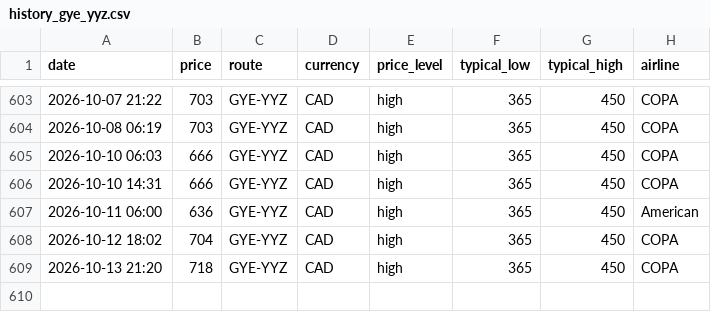
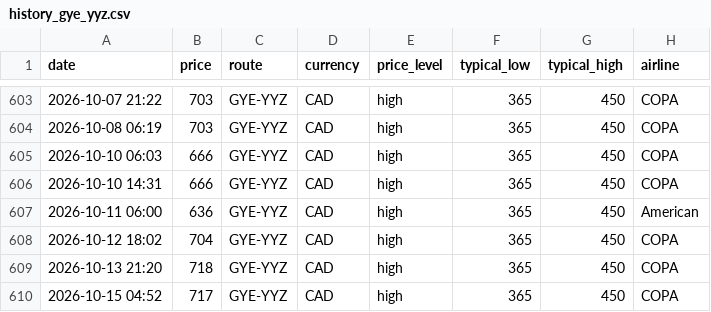
Before and after one commit to jacobmtools/flight-price-tracker, a CSV file: history_gye_yyz.csv, drawn as a sheet; only a part is shown, gaps mark what is left out; the diff names each change by its address in the sheet, - before the commit and + after, or states it on an @@ line.

```diff
--- a/history_gye_yyz.csv
+++ b/history_gye_yyz.csv
+row 610: 2026-10-15 04:52 | 717 | GYE-YYZ | CAD | high | 365 | 450 | COPA
```
